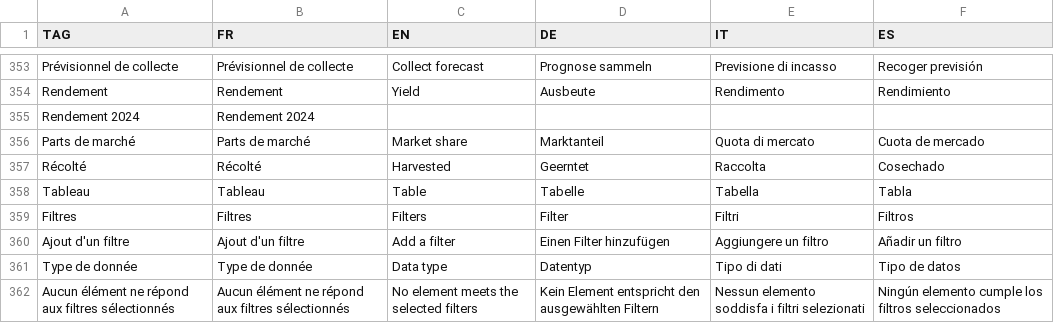
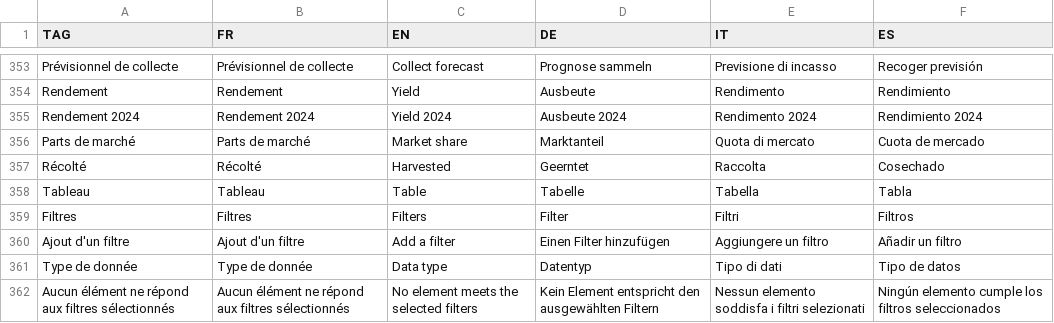
Before and after one commit to hyperplanning/hyperassets, a CSV file: translations.csv, drawn as a sheet; only a part is shown, gaps mark what is left out.

Commit message:
Update translations.csv

```diff
--- a/translations.csv
+++ b/translations.csv
@@ -354,3 +354,3 @@ Prévisionnel de collecte,Prévisionnel de collecte,Collect forecast,Prognose sa
 Rendement,Rendement,Yield,Ausbeute,Rendimento,Rendimiento
-Rendement 2024,Rendement 2024,,,,
+Rendement 2024,Rendement 2024,Yield 2024,Ausbeute 2024,Rendimento 2024,Rendimiento 2024
 Parts de marché,Parts de marché,Market share,Marktanteil,Quota di mercato,Cuota de mercado
```
